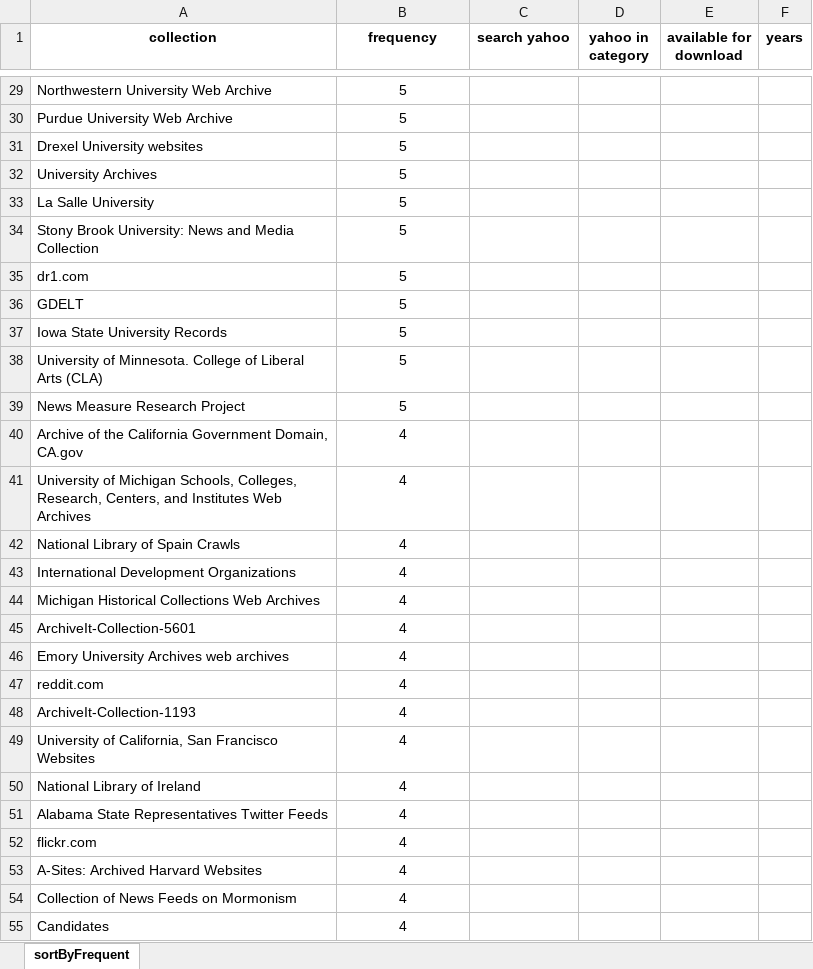
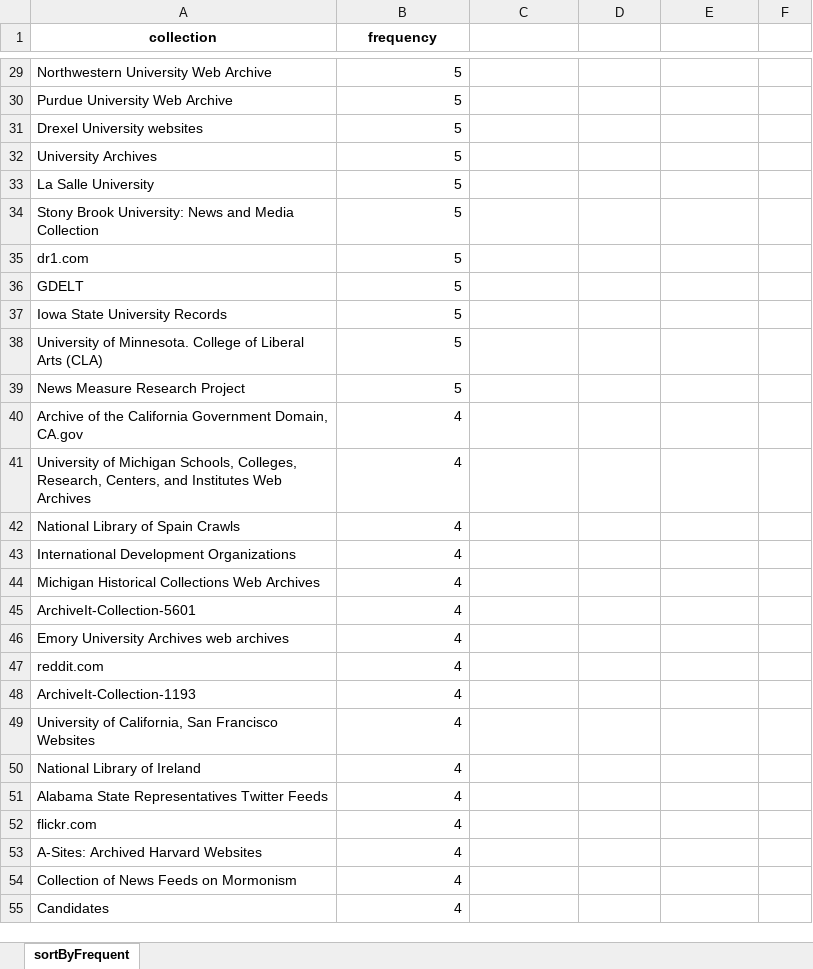
Before and after one commit to szw1223/megaDataExtraction, an Excel workbook: listOfCollection/sortCollection.xlsx, sheet sortByFrequent, drawn as a sheet; only a part is shown, gaps mark what is left out; values as stored, in another font and other column widths than the file's, no borders; the diff covers the shown part only; the diff names each change by its address in the sheet, - before the commit and + after, or states it on an @@ line.

```diff
--- a/listOfCollection/sortCollection.xlsx (sheet sortByFrequent)
+++ b/listOfCollection/sortCollection.xlsx (sheet sortByFrequent)
-C1: search yahoo
+C1: (empty)
-D1: yahoo in category
+D1: (empty)
-E1: available for download
+E1: (empty)
-F1: years
+F1: (empty)
-B29:B55 alignment: center
+B29:B55 alignment: right
```
Also changed, not shown: 73 edited cells and cell formats elsewhere in this sheet, 5 other files.
